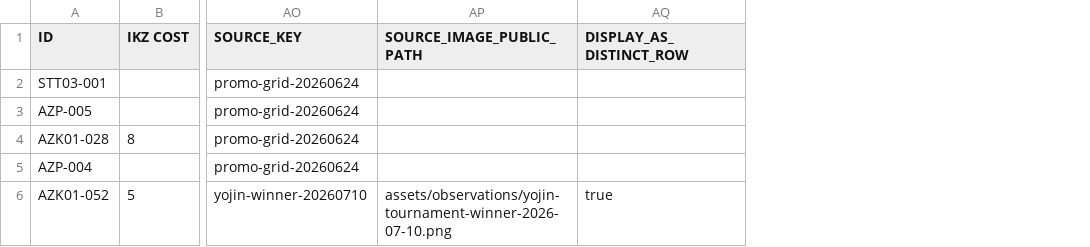
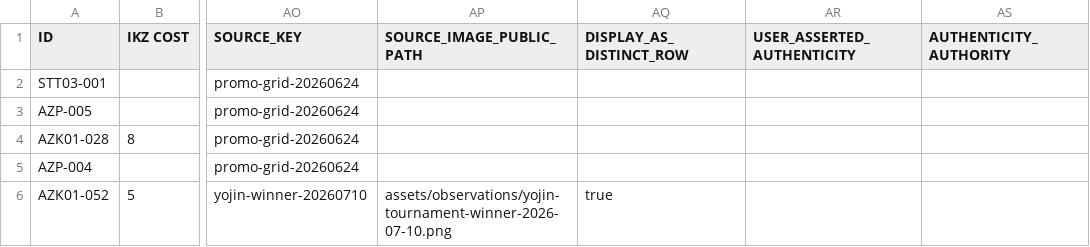
Before and after one commit to dcrow85/Marketplace, a CSV file: data/azuki-tcg/observations/azuki_tcg_user_photo_promo_observations_2026_06_24.csv, drawn as a sheet; only a part is shown, gaps mark what is left out; the diff covers the shown part only; the diff names each change by its address in the sheet, - before the commit and + after, or states it on an @@ line.

```diff
--- a/data/azuki-tcg/observations/azuki_tcg_user_photo_promo_observations_2026_06_24.csv
+++ b/data/azuki-tcg/observations/azuki_tcg_user_photo_promo_observations_2026_06_24.csv
+column AR (USER_ASSERTED_AUTHENTICITY), empty
+column AS (AUTHENTICITY_AUTHORITY), empty
```
Also changed, not shown: 1 added row elsewhere in this file, 16 other files.
